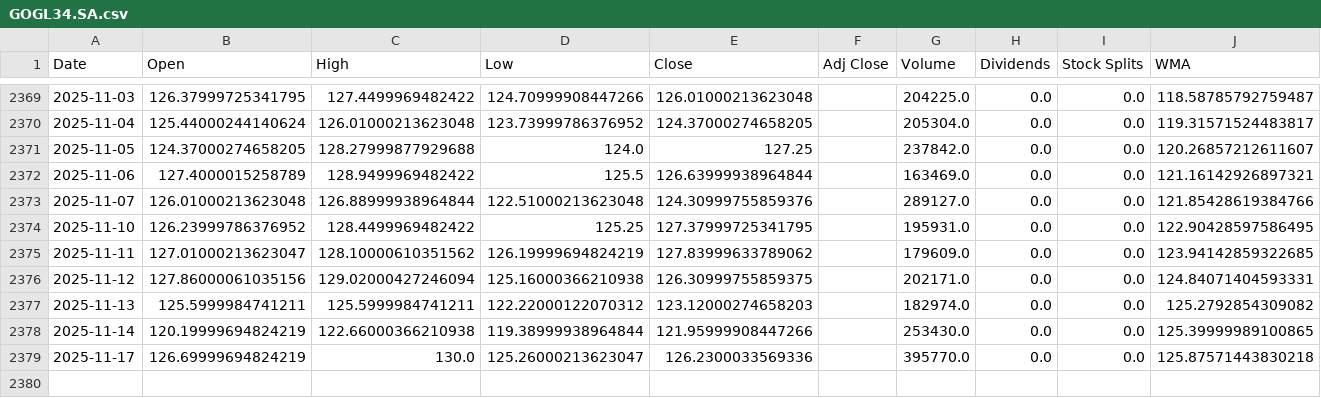
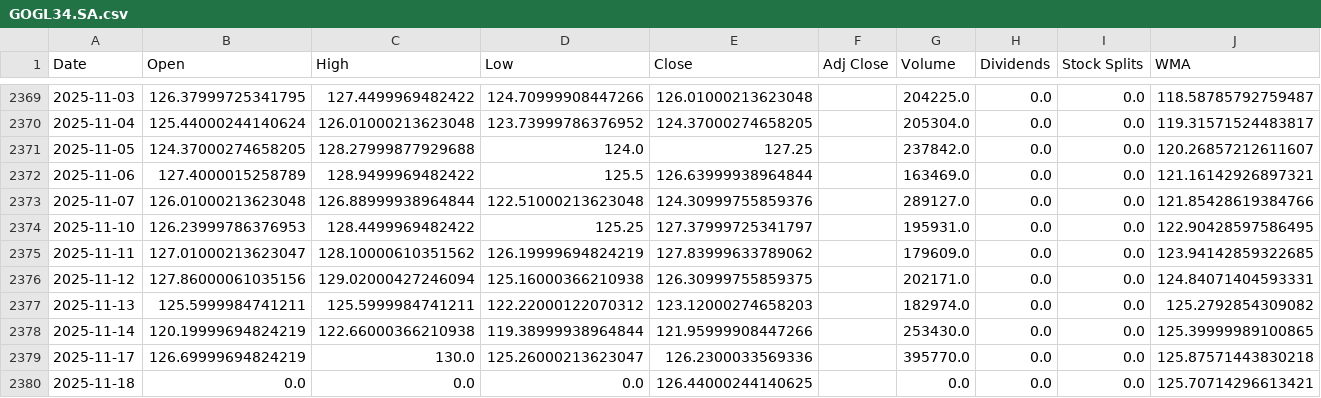
Before and after one commit to LeoRodaelli/investAI, a CSV file: GOGL34.SA.csv, drawn as a sheet; only a part is shown, gaps mark what is left out.

```diff
--- a/GOGL34.SA.csv
+++ b/GOGL34.SA.csv
@@ -2373,3 +2373,3 @@ Date,Open,High,Low,Close,Adj Close,Volume,Dividends,Stock Splits,WMA
 2025-11-07,126.01000213623048,126.88999938964844,122.51000213623048,124.30999755859376,,289127.0,0.0,0.0,121.85428619384766
-2025-11-10,126.23999786376952,128.4499969482422,125.25,127.37999725341795,,195931.0,0.0,0.0,122.90428597586495
+2025-11-10,126.23999786376953,128.4499969482422,125.25,127.37999725341797,,195931.0,0.0,0.0,122.90428597586495
 2025-11-11,127.01000213623047,128.10000610351562,126.19999694824219,127.83999633789062,,179609.0,0.0,0.0,123.94142859322685
@@ -2379 +2379,2 @@ Date,Open,High,Low,Close,Adj Close,Volume,Dividends,Stock Splits,WMA
 2025-11-17,126.69999694824219,130.0,125.26000213623047,126.2300033569336,,395770.0,0.0,0.0,125.87571443830218
+2025-11-18,0.0,0.0,0.0,126.44000244140625,,0.0,0.0,0.0,125.70714296613421
```
Also changed, not shown: AAPL.csv, BHIA3.SA.csv, 7 other files.
